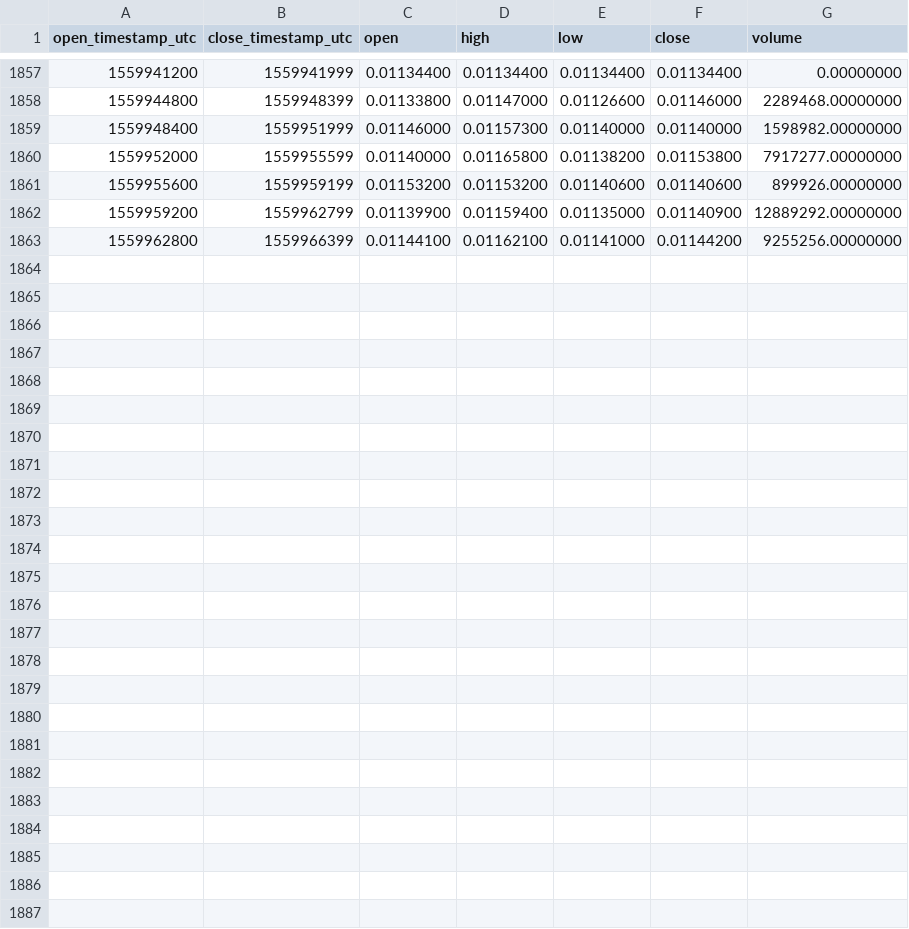
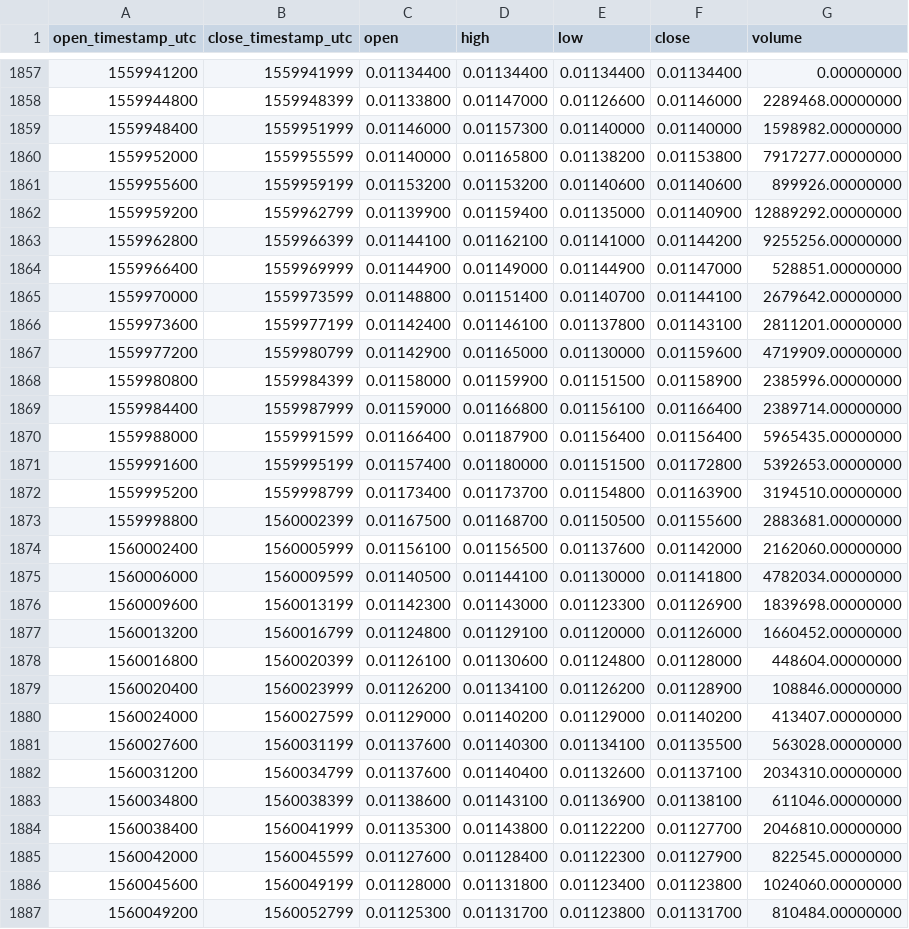
Before and after one commit to cryptobigbro/binance-IOSTUSDT, a CSV file: binance-IOSTUSDT-1h.csv, drawn as a sheet; only a part is shown, gaps mark what is left out; the diff names each change by its address in the sheet, - before the commit and + after, or states it on an @@ line.

Commit message:
Update OHLCV data.

```diff
--- a/binance-IOSTUSDT-1h.csv
+++ b/binance-IOSTUSDT-1h.csv
+row 1864: 1559966400 | 1559969999 | 0.01144900 | 0.01149000 | 0.01144900 | 0.01147000 | 528851.00000000
+row 1865: 1559970000 | 1559973599 | 0.01148800 | 0.01151400 | 0.01140700 | 0.01144100 | 2679642.00000000
+row 1866: 1559973600 | 1559977199 | 0.01142400 | 0.01146100 | 0.01137800 | 0.01143100 | 2811201.00000000
+row 1867: 1559977200 | 1559980799 | 0.01142900 | 0.01165000 | 0.01130000 | 0.01159600 | 4719909.00000000
+row 1868: 1559980800 | 1559984399 | 0.01158000 | 0.01159900 | 0.01151500 | 0.01158900 | 2385996.00000000
+row 1869: 1559984400 | 1559987999 | 0.01159000 | 0.01166800 | 0.01156100 | 0.01166400 | 2389714.00000000
+row 1870: 1559988000 | 1559991599 | 0.01166400 | 0.01187900 | 0.01156400 | 0.01156400 | 5965435.00000000
+row 1871: 1559991600 | 1559995199 | 0.01157400 | 0.01180000 | 0.01151500 | 0.01172800 | 5392653.00000000
+row 1872: 1559995200 | 1559998799 | 0.01173400 | 0.01173700 | 0.01154800 | 0.01163900 | 3194510.00000000
+row 1873: 1559998800 | 1560002399 | 0.01167500 | 0.01168700 | 0.01150500 | 0.01155600 | 2883681.00000000
+row 1874: 1560002400 | 1560005999 | 0.01156100 | 0.01156500 | 0.01137600 | 0.01142000 | 2162060.00000000
+row 1875: 1560006000 | 1560009599 | 0.01140500 | 0.01144100 | 0.01130000 | 0.01141800 | 4782034.00000000
+row 1876: 1560009600 | 1560013199 | 0.01142300 | 0.01143000 | 0.01123300 | 0.01126900 | 1839698.00000000
+row 1877: 1560013200 | 1560016799 | 0.01124800 | 0.01129100 | 0.01120000 | 0.01126000 | 1660452.00000000
+row 1878: 1560016800 | 1560020399 | 0.01126100 | 0.01130600 | 0.01124800 | 0.01128000 | 448604.00000000
+row 1879: 1560020400 | 1560023999 | 0.01126200 | 0.01134100 | 0.01126200 | 0.01128900 | 108846.00000000
+row 1880: 1560024000 | 1560027599 | 0.01129000 | 0.01140200 | 0.01129000 | 0.01140200 | 413407.00000000
+row 1881: 1560027600 | 1560031199 | 0.01137600 | 0.01140300 | 0.01134100 | 0.01135500 | 563028.00000000
+row 1882: 1560031200 | 1560034799 | 0.01137600 | 0.01140400 | 0.01132600 | 0.01137100 | 2034310.00000000
+row 1883: 1560034800 | 1560038399 | 0.01138600 | 0.01143100 | 0.01136900 | 0.01138100 | 611046.00000000
+row 1884: 1560038400 | 1560041999 | 0.01135300 | 0.01143800 | 0.01122200 | 0.01127700 | 2046810.00000000
+row 1885: 1560042000 | 1560045599 | 0.01127600 | 0.01128400 | 0.01122300 | 0.01127900 | 822545.00000000
+row 1886: 1560045600 | 1560049199 | 0.01128000 | 0.01131800 | 0.01123400 | 0.01123800 | 1024060.00000000
+row 1887: 1560049200 | 1560052799 | 0.01125300 | 0.01131700 | 0.01123800 | 0.01131700 | 810484.00000000
```
Also changed, not shown: binance-IOSTUSDT-1d.csv.
